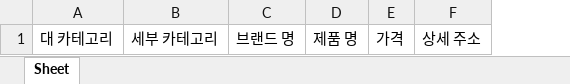
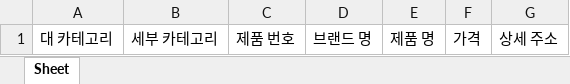
Before and after one commit to sook-sinsa/data, an Excel workbook: collected/datasheet.xlsx, sheet Sheet, drawn as a sheet; values as stored, in another font and other column widths than the file's, no borders; the diff names each change by its address in the sheet, - before the commit and + after, or states it on an @@ line.

```diff
--- a/collected/datasheet.xlsx (sheet Sheet)
+++ b/collected/datasheet.xlsx (sheet Sheet)
+column C, row 1: 제품 번호
```
Also changed, not shown: 43 other files.
